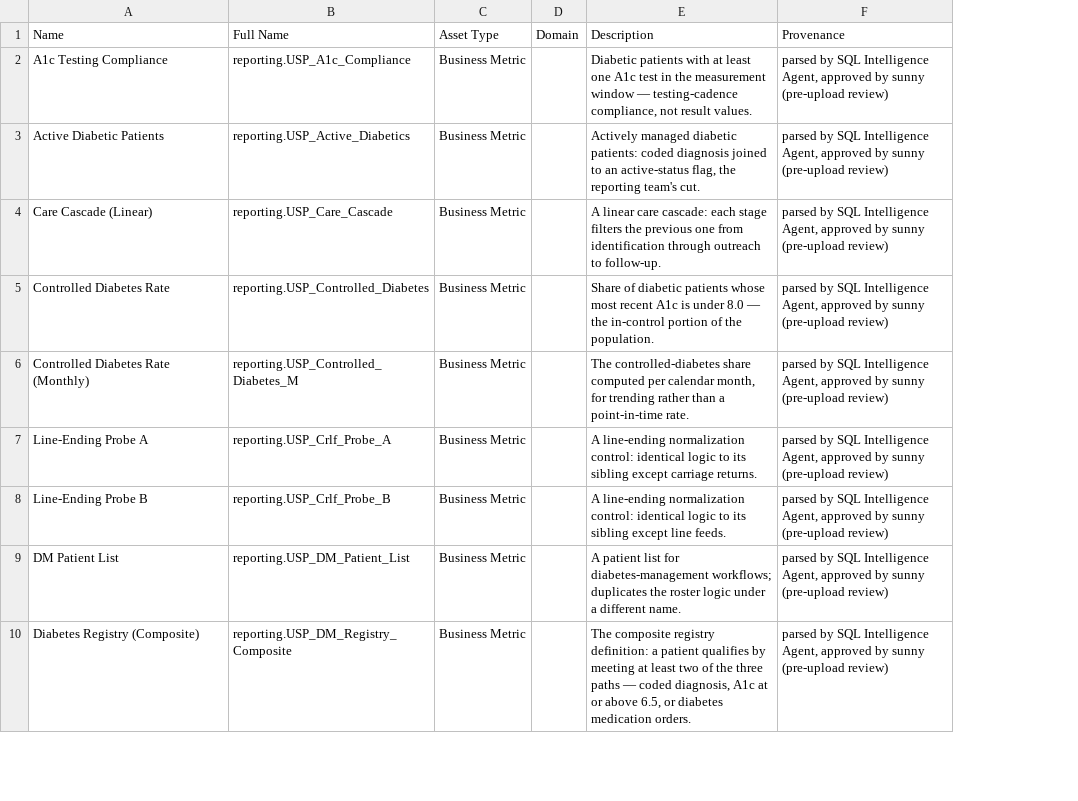
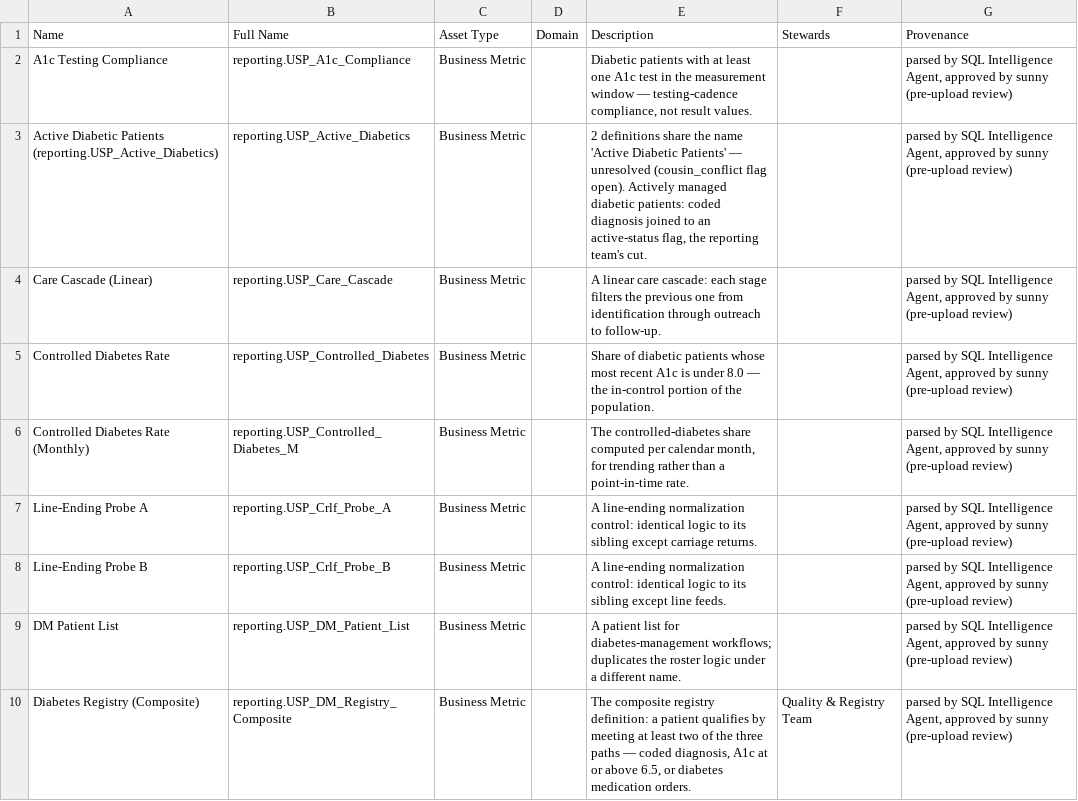
Before and after one commit to sunnyzhengai/sql-query-agent, a CSV file: internal/docs/bridge_exports/collibra_assets.csv, drawn as a sheet; only a part is shown; the diff covers the shown part only; the diff names each change by its address in the sheet, - before the commit and + after, or states it on an @@ line.

```diff
--- a/internal/docs/bridge_exports/collibra_assets.csv
+++ b/internal/docs/bridge_exports/collibra_assets.csv
+column F (Stewards), row 10: Quality & Registry Team
-A3 (Name): Active Diabetic Patients
+A3 (Name): Active Diabetic Patients (reporting.USP_Active_Diabetics)
-E3 (Description): Actively managed…
+E3 (Description): 2 definitions share the name 'Active Diabetic Patients' — unresolved (cousin_conflict flag open). Actively managed…
```
Also changed, not shown: 18 edited cells elsewhere in this file, internal/docs/bridge_exports/collibra_relations.csv, internal/docs/bridge_exports/purview_glossary.csv, 8 other files.
